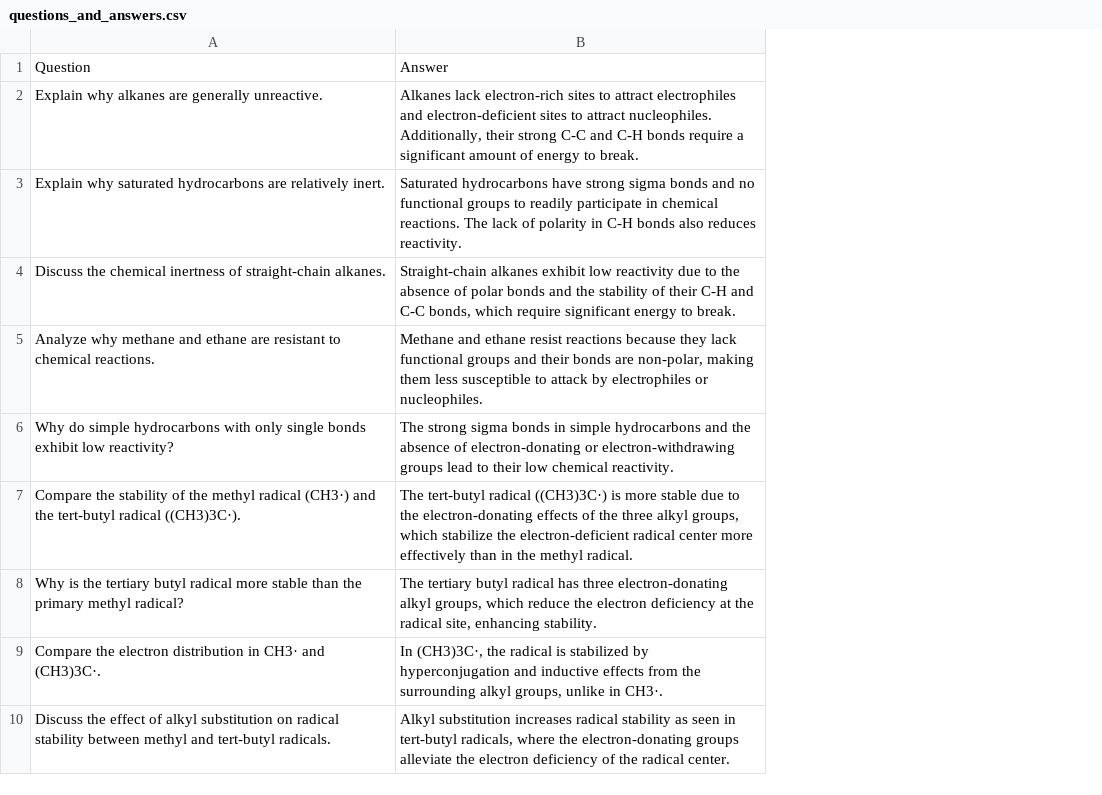
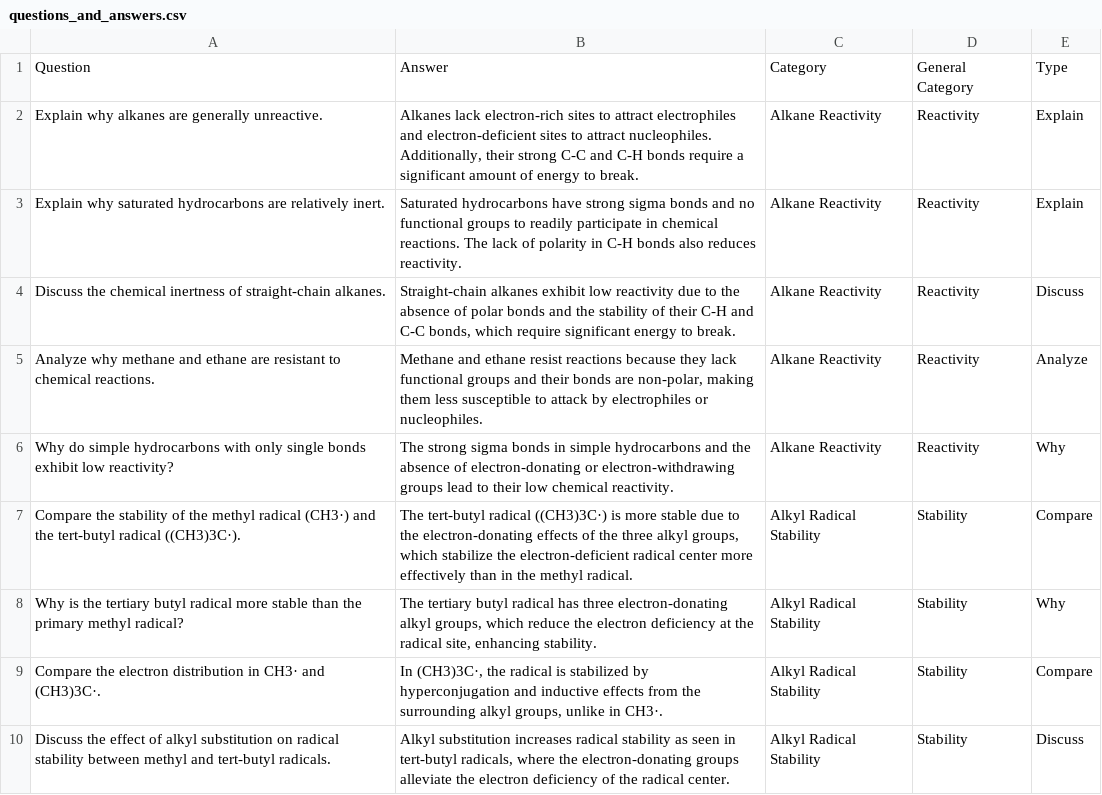
Before and after one commit to tonghuikang/chembandit, a CSV file: questions_and_answers.csv, drawn as a sheet; only a part is shown; the diff names each change by its address in the sheet, - before the commit and + after, or states it on an @@ line.

Commit message:
update dataset

```diff
--- a/questions_and_answers.csv
+++ b/questions_and_answers.csv
+column C, rows 1-10: Category | Alkane Reactivity | Alkane Reactivity | Alkane Reactivity | Alkane Reactivity | Alkane Reactivity | Alkyl Radical Stability | Alkyl Radical Stability | Alkyl Radical Stability | Alkyl Radical Stability
+column D, rows 1-10: General Category | Reactivity | Reactivity | Reactivity | Reactivity | Reactivity | Stability | Stability | Stability | Stability
+column E, rows 1-10: Type | Explain | Explain | Discuss | Analyze | Why | Compare | Why | Compare | Discuss
```
